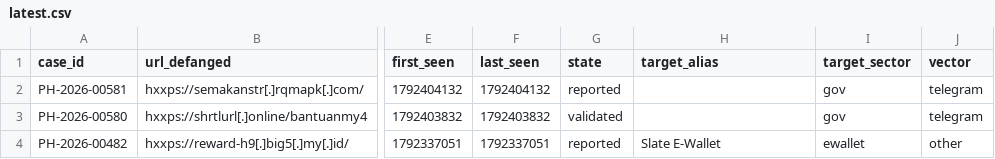
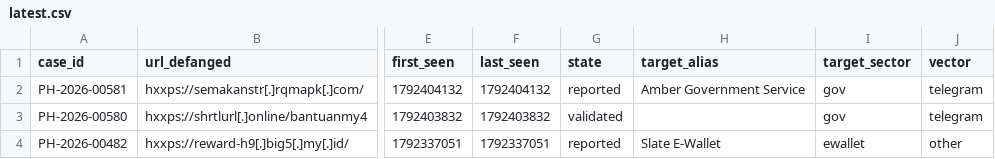
Before and after one commit to rectifyq/phishhunt-feed, a CSV file: feeds/latest.csv, drawn as a sheet; only a part is shown, gaps mark what is left out; the diff names each change by its address in the sheet, - before the commit and + after, or states it on an @@ line.

```diff
--- a/feeds/latest.csv
+++ b/feeds/latest.csv
-H2 (target_alias): (empty)
+H2 (target_alias): Amber Government Service
```
Also changed, not shown: 1 other file.
